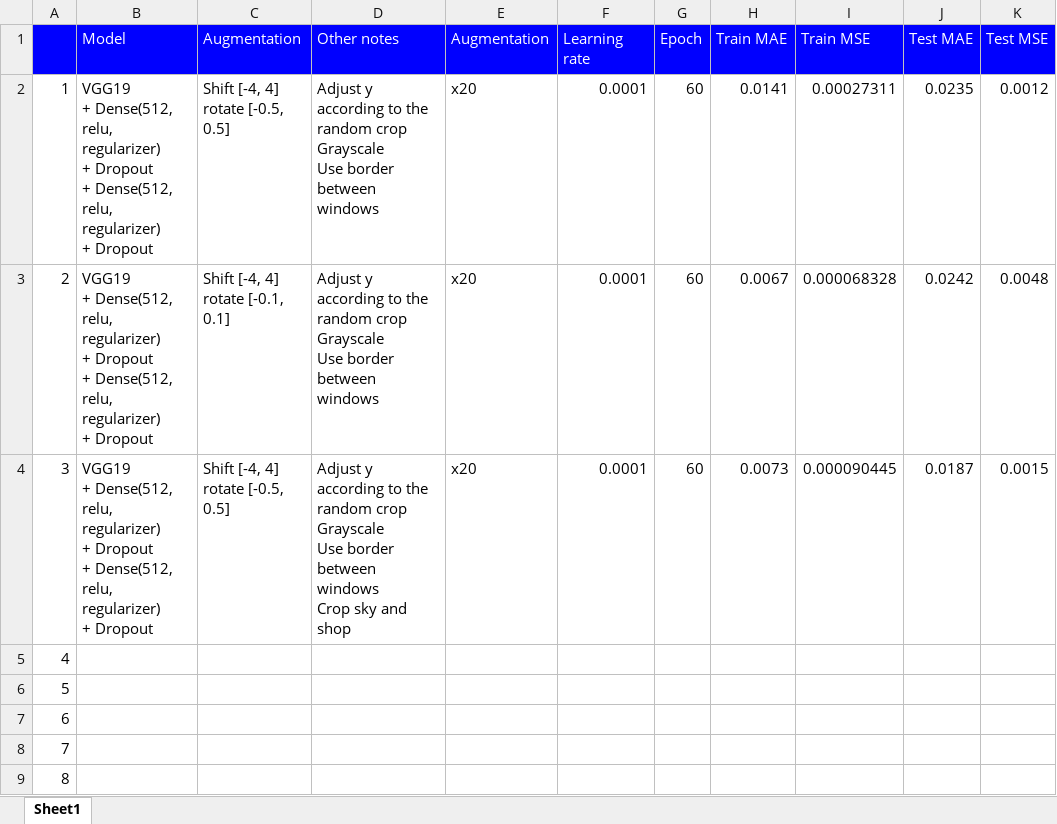
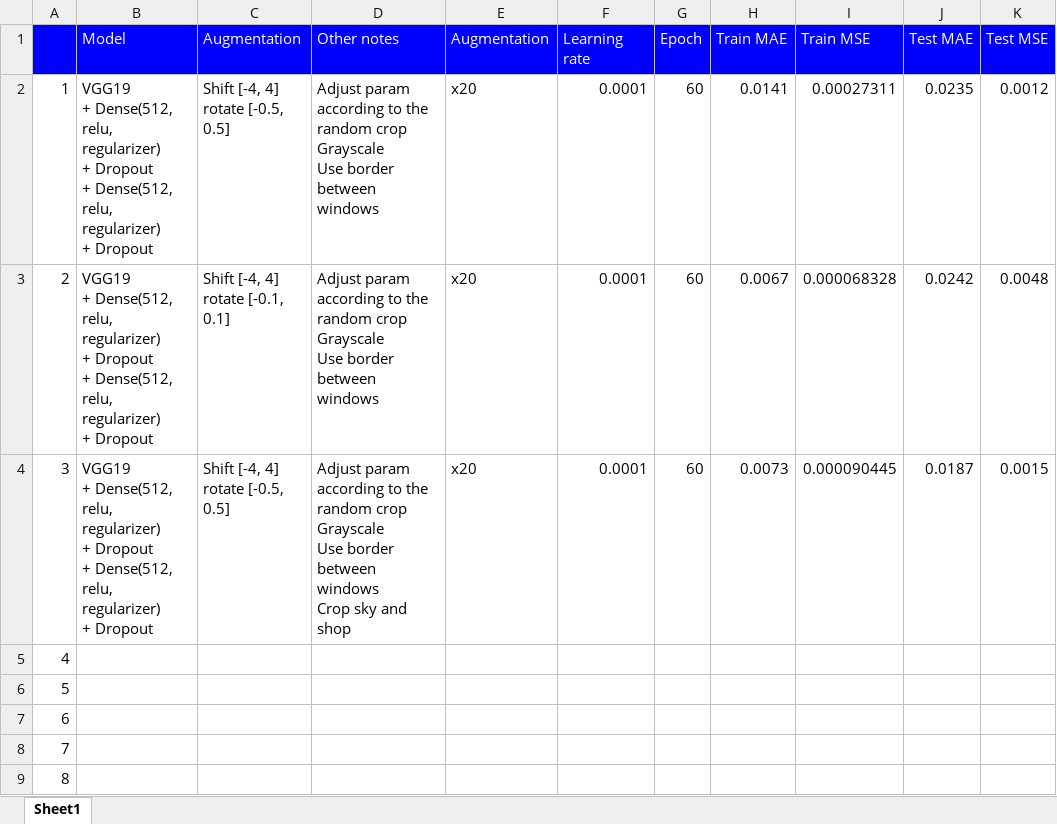
Before and after one commit to gnishida/FacadeAnnotationTool, an Excel workbook: tensorflow/columns_experiment_win_middle/TrainingComparison.xlsx, sheet Sheet1, drawn as a sheet; only a part is shown; values as stored, in another font and other column widths than the file's, no borders; the diff names each change by its address in the sheet, - before the commit and + after, or states it on an @@ line.

Commit message:
Fixed notes in TrainingComparison.xlsx

```diff
--- a/tensorflow/columns_experiment_win_middle/TrainingComparison.xlsx (sheet Sheet1)
+++ b/tensorflow/columns_experiment_win_middle/TrainingComparison.xlsx (sheet Sheet1)
-D2:D3 (Other notes): Adjust y according to…
+D2:D3 (Other notes): Adjust param according to…
-D4 (Other notes): Adjust y according to…
+D4 (Other notes): Adjust param according to…
```
